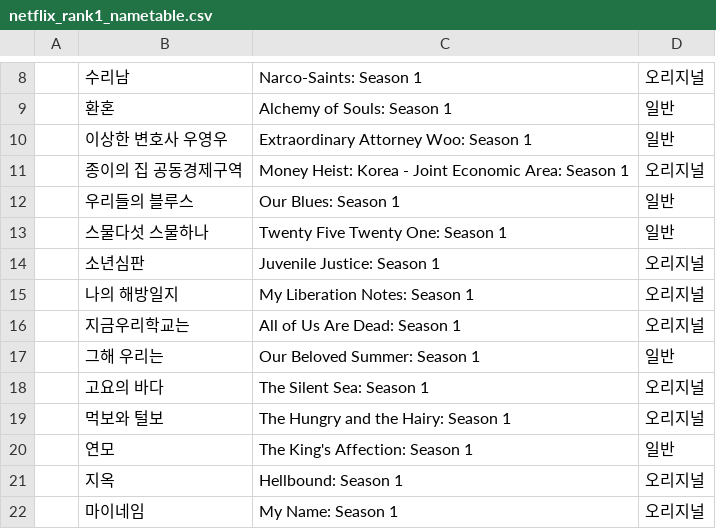
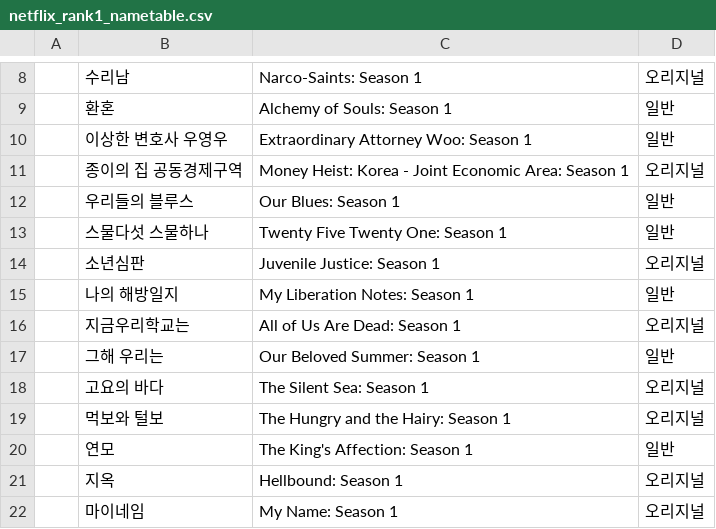
Before and after one commit to playbooksolitude/netflix, a CSV file: files/netflix_rank1_nametable.csv, drawn as a sheet; only a part is shown, gaps mark what is left out.

```diff
--- a/files/netflix_rank1_nametable.csv
+++ b/files/netflix_rank1_nametable.csv
@@ -16,3 +16,3 @@
 ,소년심판,Juvenile Justice: Season 1,오리지널,,,
-,나의 해방일지,My Liberation Notes: Season 1,오리지널,,,
+,나의 해방일지,My Liberation Notes: Season 1,일반,,,
 ,지금우리학교는,All of Us Are Dead: Season 1,오리지널,,,
```
Also changed, not shown: 1 other file.
